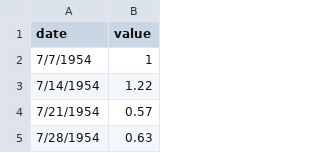
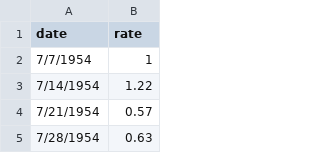
Before and after one commit to Cydia13526/s24-milestone2-team7-cspaarg-cydia-davidrez, a CSV file: data/fed_fund_rate.csv, drawn as a sheet; only a part is shown.

```diff
--- a/data/fed_fund_rate.csv
+++ b/data/fed_fund_rate.csv
@@ -1,2 +1,2 @@
-date,value
+date,rate
 7/7/1954,1
```
Also changed, not shown: 5 other files.
